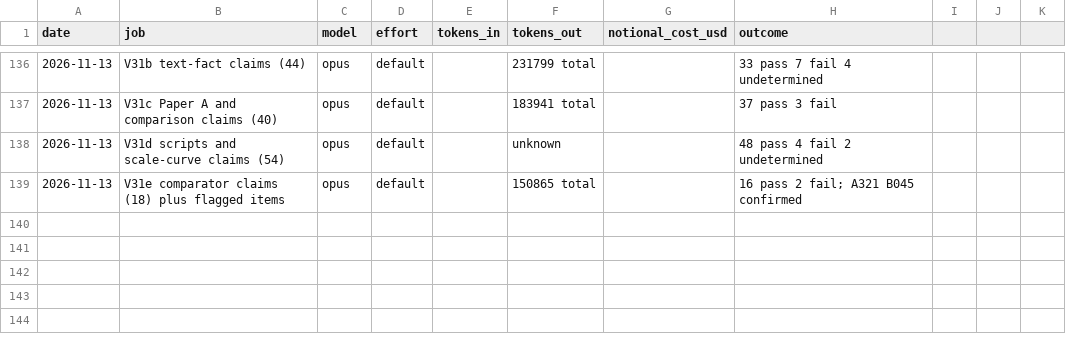
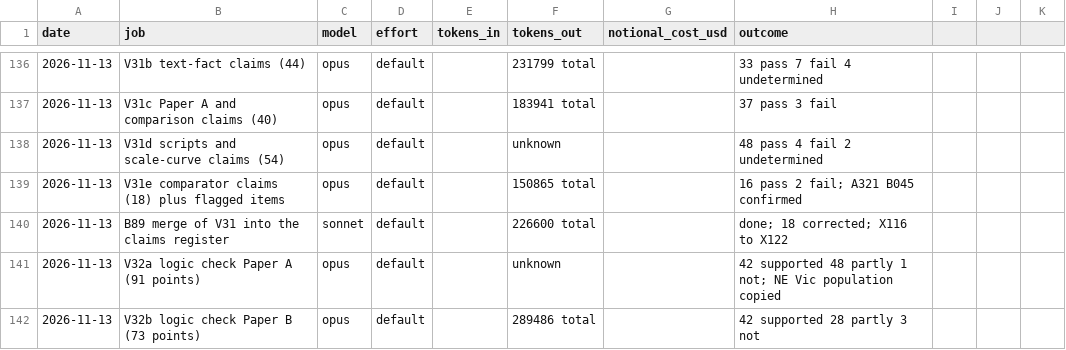
Before and after one commit to MurrayLane/carrying-capacity-dashboard, a CSV file: qa/spend.csv, drawn as a sheet; only a part is shown, gaps mark what is left out.

```diff
--- a/qa/spend.csv
+++ b/qa/spend.csv
@@ -139 +139,4 @@ date,job,model,effort,tokens_in,tokens_out,notional_cost_usd,outcome
 2026-11-13,V31e comparator claims (18) plus flagged items,opus,default,,150865 total,,16 pass 2 fail; A321 B045 confirmed
+2026-11-13,B89 merge of V31 into the claims register,sonnet,default,,226600 total,,done; 18 corrected; X116 to X122
+2026-11-13,V32a logic check Paper A (91 points),opus,default,,unknown,,42 supported 48 partly 1 not; NE Vic population copied
+2026-11-13,V32b logic check Paper B (73 points),opus,default,,289486 total,,42 supported 28 partly 3 not
```
Also changed, not shown: 1 other file.
